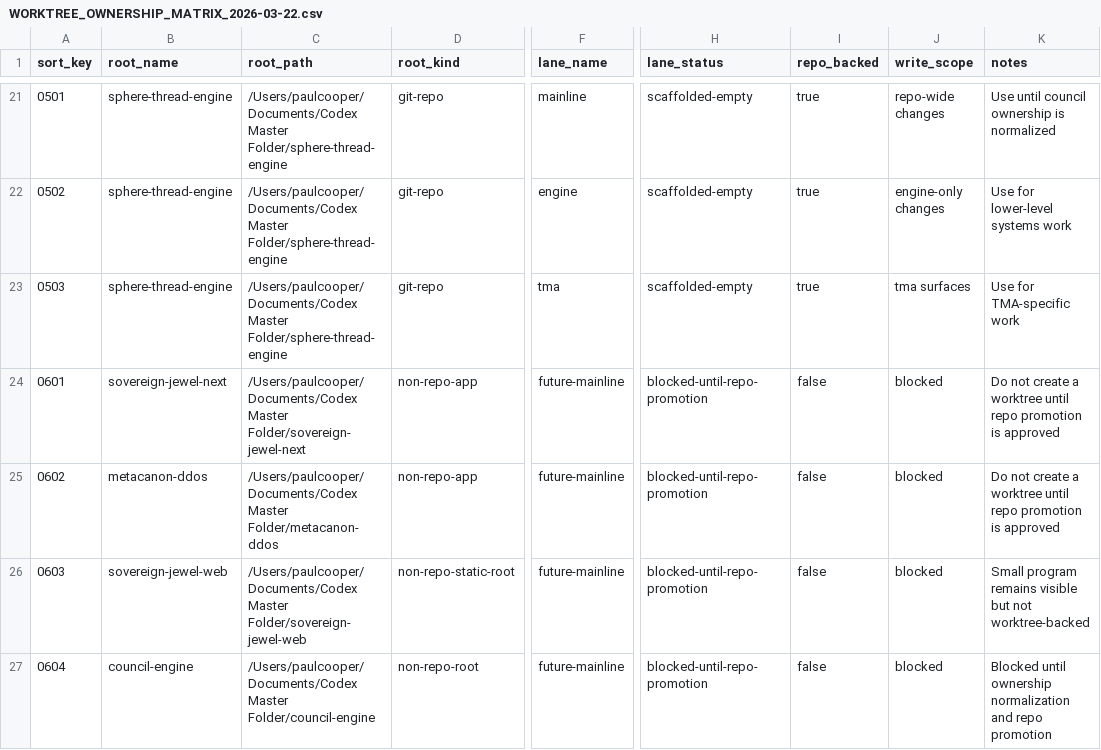
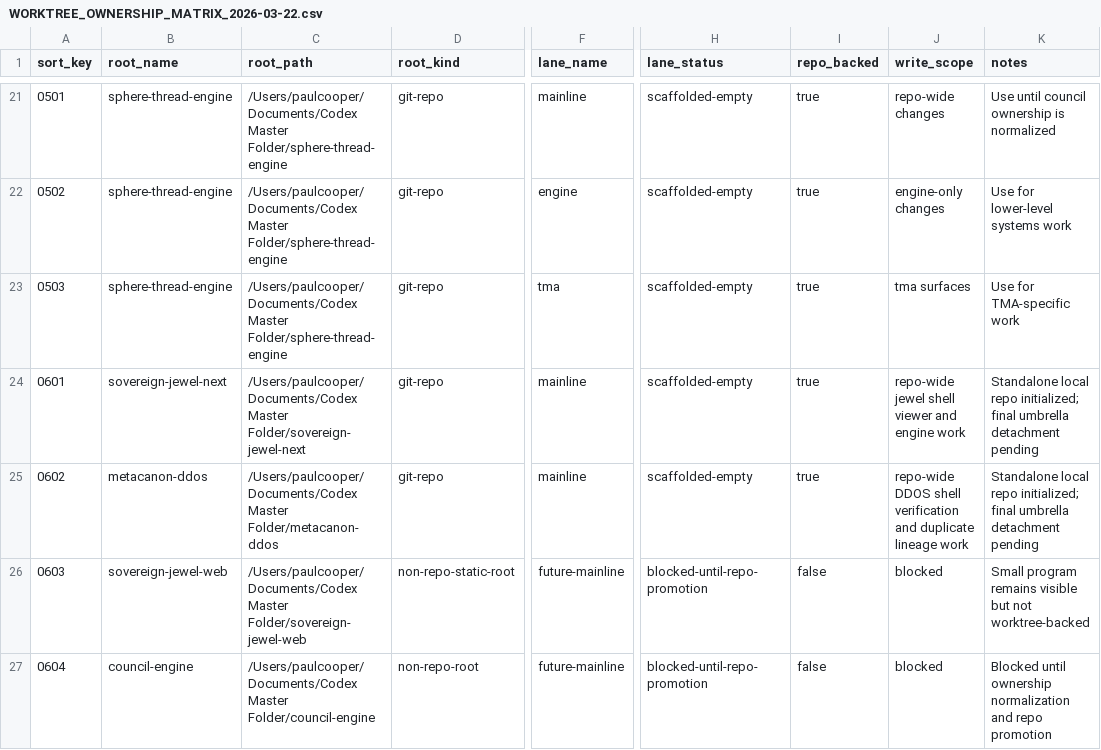
Before and after one commit to jedisherpa/Metacanon_AI_Full_Stack, a CSV file: WORKTREE_OWNERSHIP_MATRIX_2026-03-22.csv, drawn as a sheet; only a part is shown, gaps mark what is left out; the diff names each change by its address in the sheet, - before the commit and + after, or states it on an @@ line.

```diff
--- a/WORKTREE_OWNERSHIP_MATRIX_2026-03-22.csv
+++ b/WORKTREE_OWNERSHIP_MATRIX_2026-03-22.csv
-D24:D25 (root_kind): non-repo-app
+D24:D25 (root_kind): git-repo
-F24:F25 (lane_name): future-mainline
+F24:F25 (lane_name): mainline
-H24:H25 (lane_status): blocked-until-repo-promotion
+H24:H25 (lane_status): scaffolded-empty
-I24:I25 (repo_backed): false
+I24:I25 (repo_backed): true
-J24 (write_scope): blocked
+J24 (write_scope): repo-wide jewel shell viewer and engine work
-K24:K25 (notes): Do not create a worktree until repo promotion is approved
+K24:K25 (notes): Standalone local repo initialized; final umbrella detachment pending
-J25 (write_scope): blocked
+J25 (write_scope): repo-wide DDOS shell verification and duplicate lineage work
```
Also changed, not shown: WORKSPACE_ROOT_CENSUS_2026-03-22.csv, WORKSPACE_UNIT_CENSUS_2026-03-22.csv, 3 other files.
